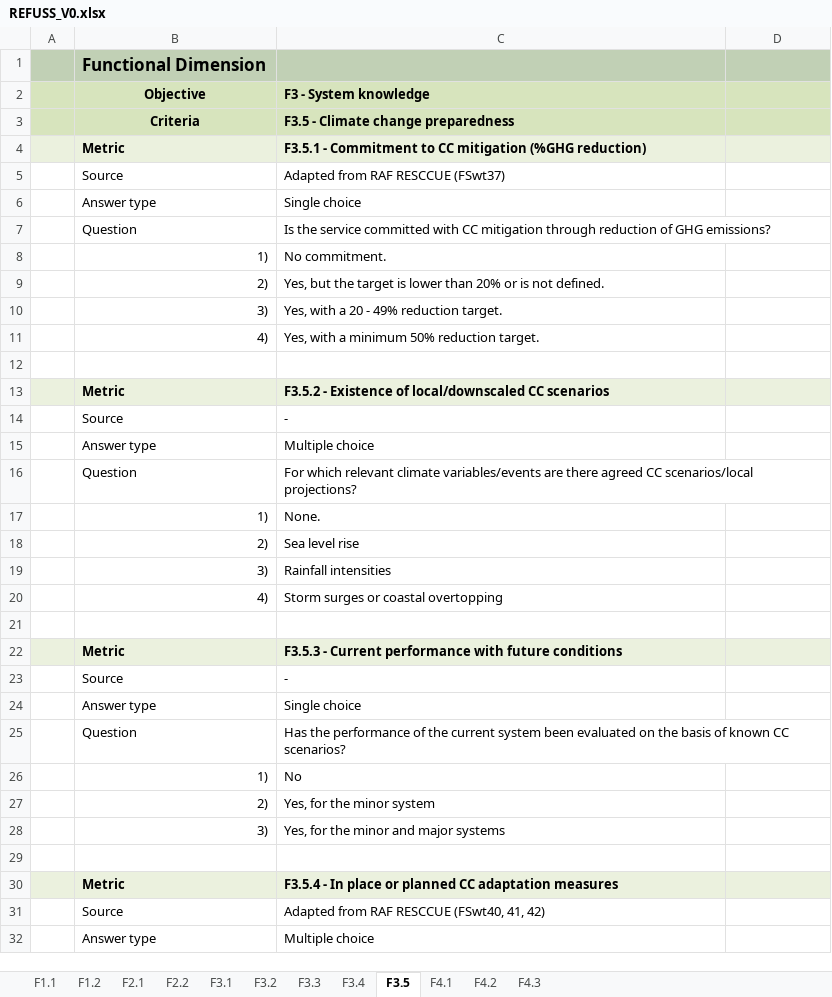
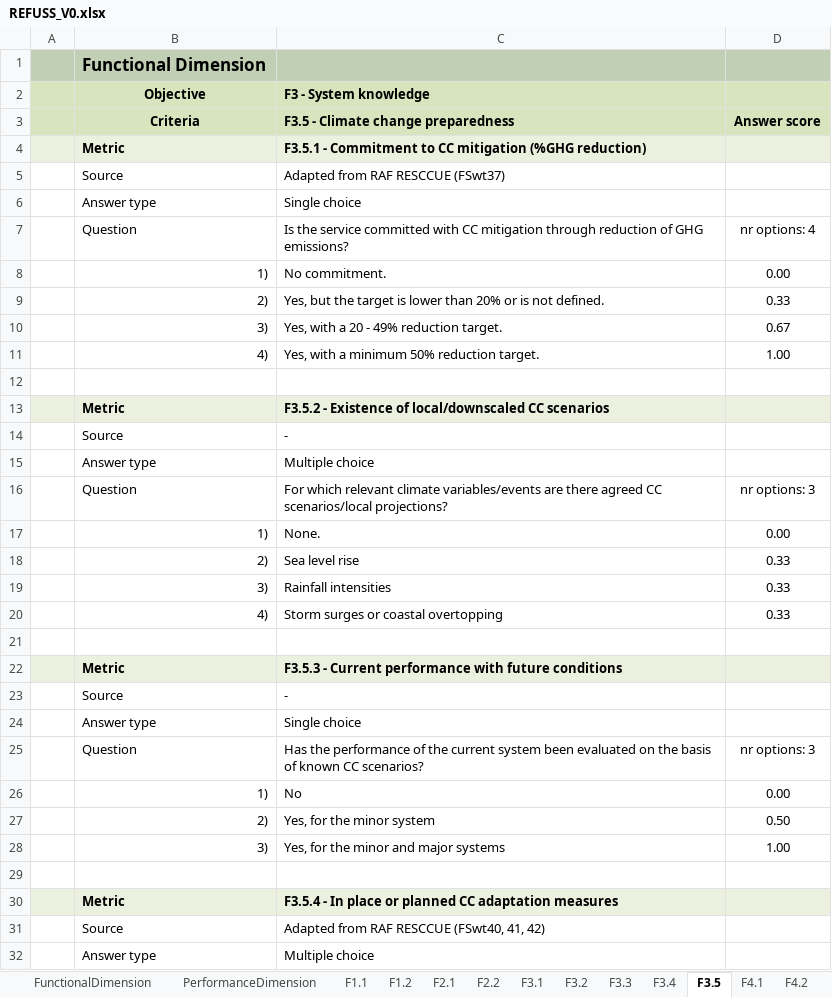
Before and after one commit to JoaoBarreiro/RESILISTORM-tool, an Excel workbook: database/REFUSS_V0.xlsx, sheet F3.5, drawn as a sheet; only a part is shown; values as stored, in another font and other column widths than the file's, no borders; the diff covers the shown part only; the diff names each change by its address in the sheet, - before the commit and + after, or states it on an @@ line.

```diff
--- a/database/REFUSS_V0.xlsx (sheet F3.5)
+++ b/database/REFUSS_V0.xlsx (sheet F3.5)
+sheet tab: FunctionalDimension
+sheet tab: PerformanceDimension
-D3: (empty)
+D3: Answer score
-D7: (empty)
+D7: nr options: 4
-D8: (empty)
+D8: 0.00
-D9: (empty)
+D9: 0.33
-D10: (empty)
+D10: 0.67
-D11: (empty)
+D11: 1.00
-D16: (empty)
+D16: nr options: 3
-D17: (empty)
+D17: 0.00
-D18:D20: (empty)
+D18:D20: 0.33
-D25: (empty)
+D25: nr options: 3
-D26: (empty)
+D26: 0.00
-D27: (empty)
+D27: 0.50
-D28: (empty)
+D28: 1.00
```
Also changed, not shown: 11 edited cells elsewhere in this sheet, sheet F3.2, sheet F4.3, sheet F3.4, sheet F3.1, sheet F1.2, sheet F2.1, 5 more sheets, other sheet tabs, charts or pictures, 34 other files.
